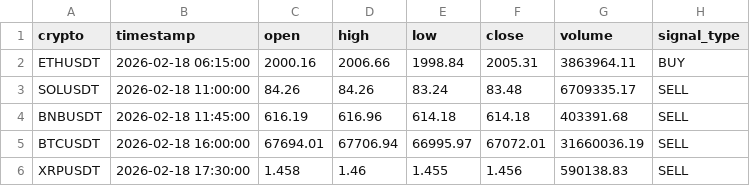
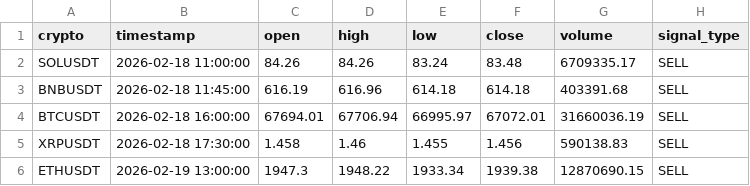
Before and after one commit to asusrog1650/automation_run_15mins, a CSV file: last_signals.csv, drawn as a sheet; removed rows and columns are numbered as before the commit, all else as after; the diff names each change by its address in the sheet, - before the commit and + after, or states it on an @@ line.

```diff
--- a/last_signals.csv
+++ b/last_signals.csv
-row 2: ETHUSDT | 2026-02-18 06:15:00 | 2000.16 | 2006.66 | 1998.84 | 2005.31 | 3863964.11 | BUY
+row 6: ETHUSDT | 2026-02-19 13:00:00 | 1947.3 | 1948.22 | 1933.34 | 1939.38 | 12870690.15 | SELL
```
